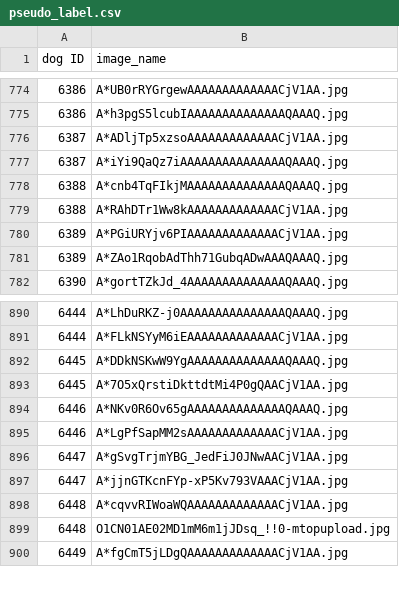
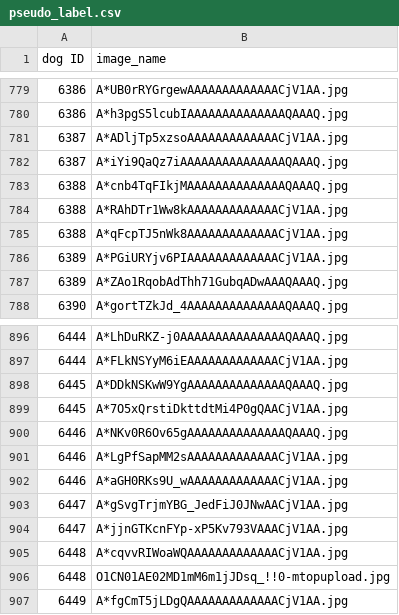
Before and after one commit to linghu8812/petreid, a CSV file: pseudo_label.csv, drawn as a sheet; only a part is shown, gaps mark what is left out; the diff covers the shown part only; the diff names each change by its address in the sheet, - before the commit and + after, or states it on an @@ line.

```diff
--- a/pseudo_label.csv
+++ b/pseudo_label.csv
+row 785: 6388 | A*qFcpTJ5nWk8AAAAAAAAAAAAACjV1AA.jpg
+row 902: 6446 | A*aGH0RKs9U_wAAAAAAAAAAAAACjV1AA.jpg
```
Also changed, not shown: 5 added rows elsewhere in this file, 2 other files.
